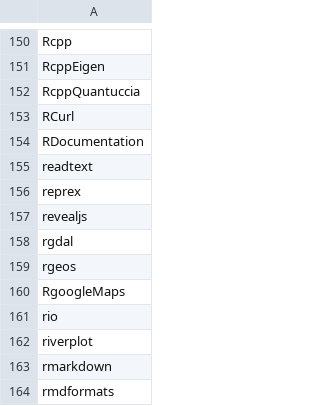
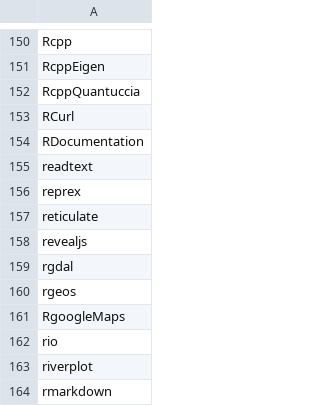
Before and after one commit to verajosemanuel/tidyviz, a CSV file: mypackages.csv, drawn as a sheet; only a part is shown, gaps mark what is left out; the shorter side is filled out with more unchanged rows.

Commit message:
reticulate

```diff
--- a/mypackages.csv
+++ b/mypackages.csv
@@ -156,2 +156,3 @@ readtext
 reprex
+reticulate
 revealjs
```
Also changed, not shown: 1 other file.
